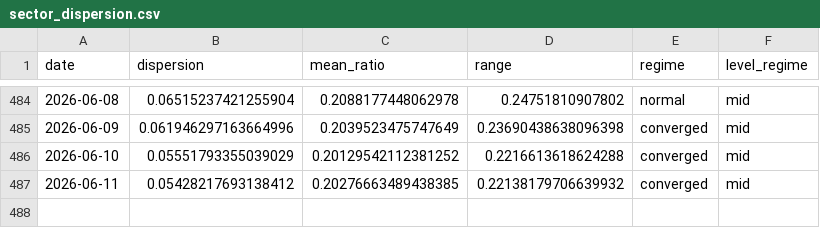
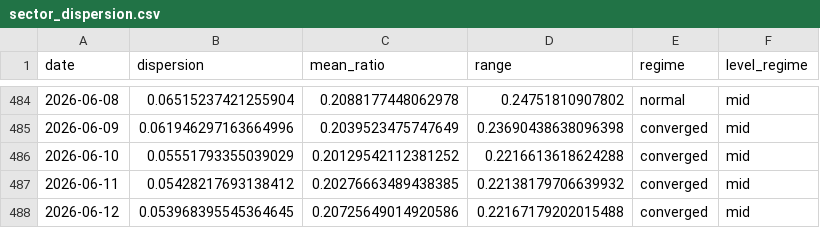
Before and after one commit to sydcurie/uptrend-dashboard, a CSV file: data/sector_dispersion.csv, drawn as a sheet; only a part is shown, gaps mark what is left out; the diff names each change by its address in the sheet, - before the commit and + after, or states it on an @@ line.

```diff
--- a/data/sector_dispersion.csv
+++ b/data/sector_dispersion.csv
+row 488: 2026-06-12 | 0.053968395545364645 | 0.20725649014920586 | 0.22167179202015488 | converged | mid
```
Also changed, not shown: data/industry_summary.csv, data/sector_summary.csv, 2 other files.
